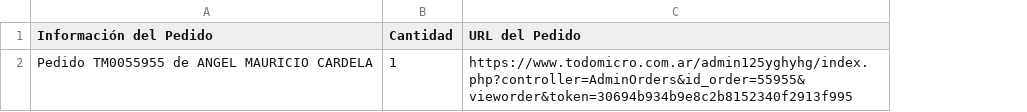
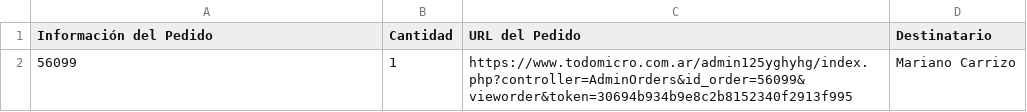
Before and after one commit to TobiasTM/Prestashop, a CSV file: datos.csv, drawn as a sheet; the diff names each change by its address in the sheet, - before the commit and + after, or states it on an @@ line.

Commit message:
separacion correcta del pedido y el destinatario

```diff
--- a/datos.csv
+++ b/datos.csv
+column D (Destinatario), row 2: Mariano Carrizo
-A2 (Información del Pedido): Pedido TM0055955 de ANGEL MAURICIO CARDELA
+A2 (Información del Pedido): 56099
-C2 (URL del Pedido): https://www.todomicro.com.ar/admin125yghyhg/index.php?controller=AdminOrders&id_order=55955&vieworder&token=30694b934b9e8c2b8152340f2913f995
+C2 (URL del Pedido): https://www.todomicro.com.ar/admin125yghyhg/index.php?controller=AdminOrders&id_order=56099&vieworder&token=30694b934b9e8c2b8152340f2913f995
```
Also changed, not shown: 2 other files.
